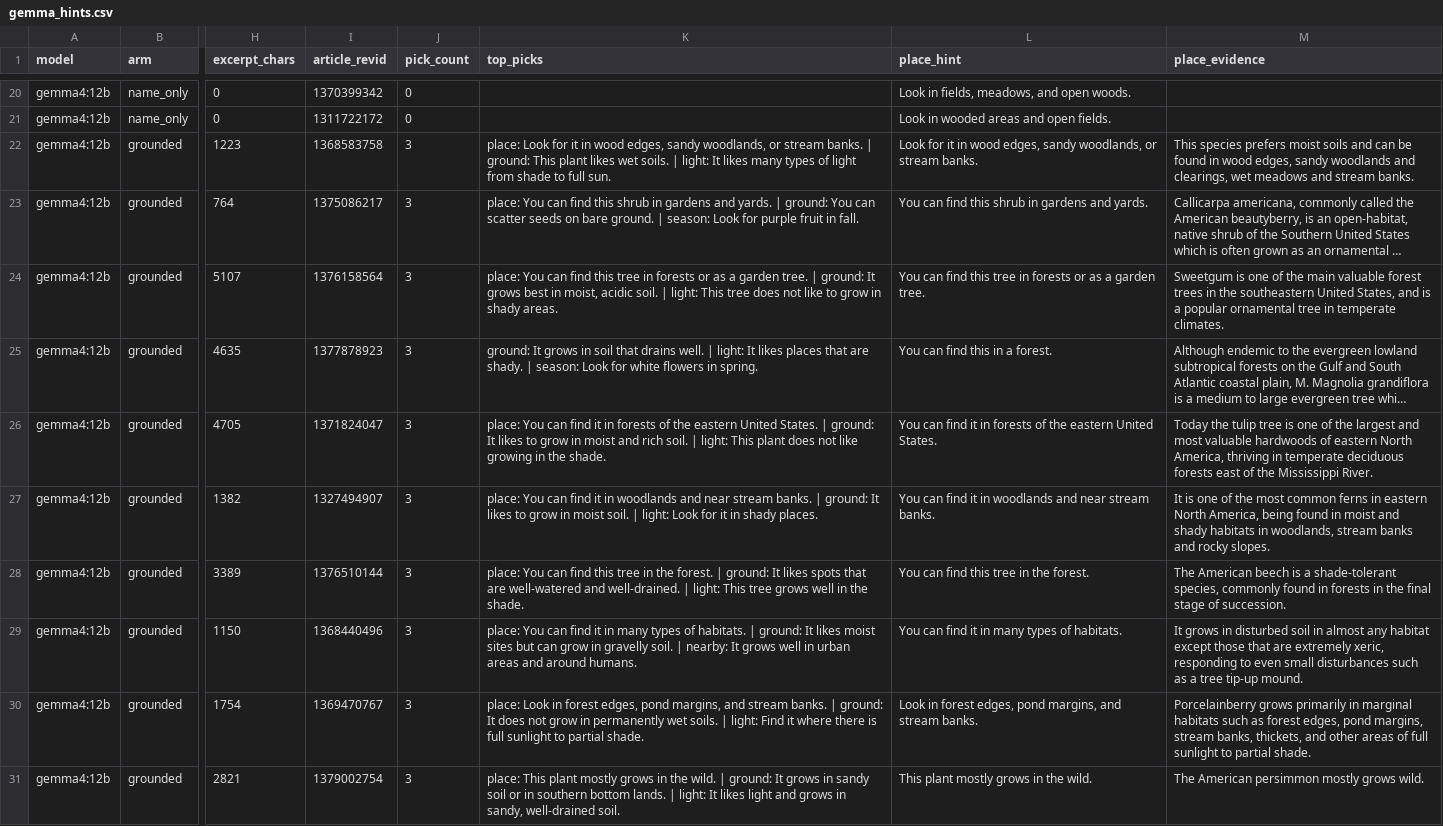
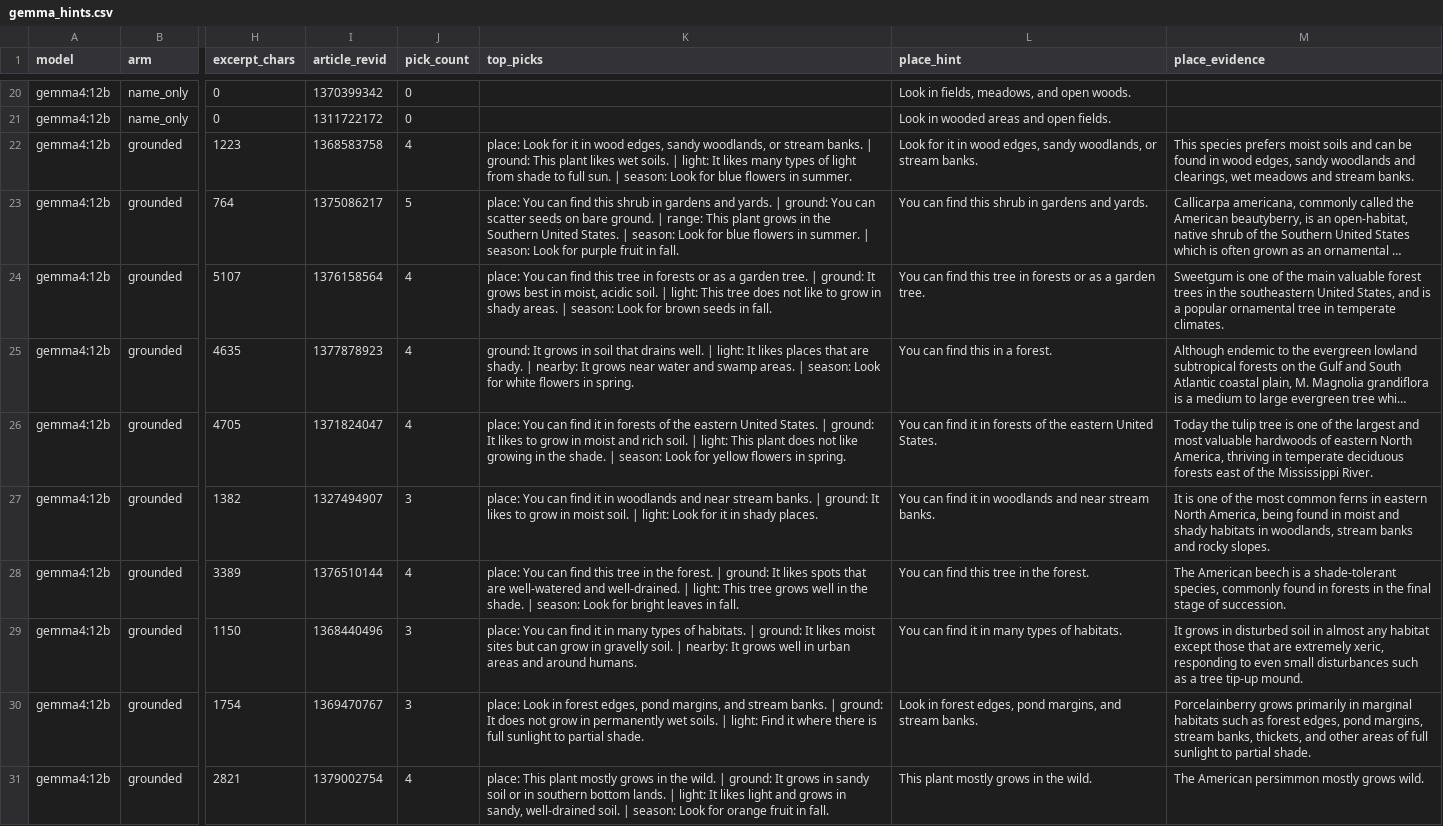
Before and after one commit to anchildress1/wild-find, a CSV file: docs/results/day-4/gemma_hints.csv, drawn as a sheet; only a part is shown, gaps mark what is left out; long unchanged cells end in …; the diff covers the shown part only; the diff names each change by its address in the sheet, - before the commit and + after, or states it on an @@ line.

```diff
--- a/docs/results/day-4/gemma_hints.csv
+++ b/docs/results/day-4/gemma_hints.csv
-J22 (pick_count): 3
+J22 (pick_count): 4
-K22 (top_picks): …full sun.
+K22 (top_picks): …full sun. | season: Look for blue flowers in summer.
-J23 (pick_count): 3
+J23 (pick_count): 5
-K23 (top_picks): …ground. | season: Look…
+K23 (top_picks): …ground. | range: This plant grows in the Southern United States. | season: Look for blue flowers in summer. | season: Look…
-J24:J26 (pick_count): 3
+J24:J26 (pick_count): 4
-K24 (top_picks): …shady areas.
+K24 (top_picks): …shady areas. | season: Look for brown seeds in fall.
-K25 (top_picks): …shady. | season: Look…
+K25 (top_picks): …shady. | nearby: It grows near water and swamp areas. | season: Look…
-K26 (top_picks): …the shade.
+K26 (top_picks): …the shade. | season: Look for yellow flowers in spring.
-J28 (pick_count): 3
+J28 (pick_count): 4
-K28 (top_picks): …the shade.
+K28 (top_picks): …the shade. | season: Look for bright leaves in fall.
-J31 (pick_count): 3
+J31 (pick_count): 4
-K31 (top_picks): …well-drained soil.
+K31 (top_picks): …well-drained soil. | season: Look for orange fruit in fall.
```
Also changed, not shown: 38 edited cells elsewhere in this file, 3 other files.
